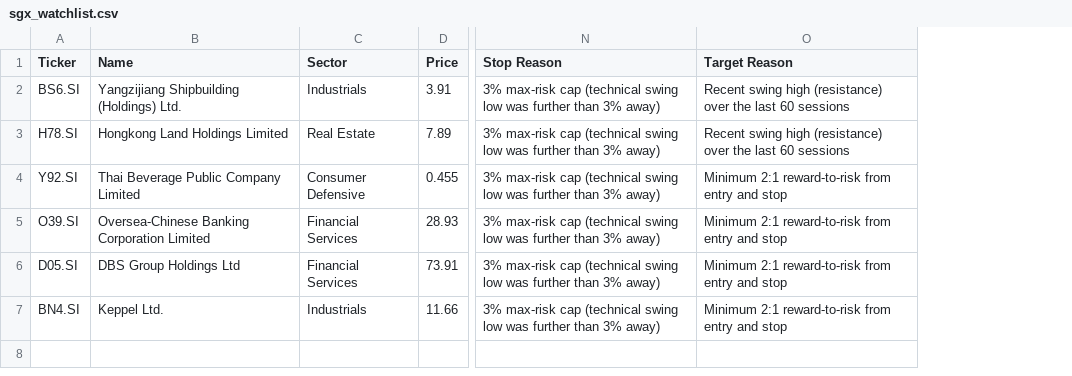
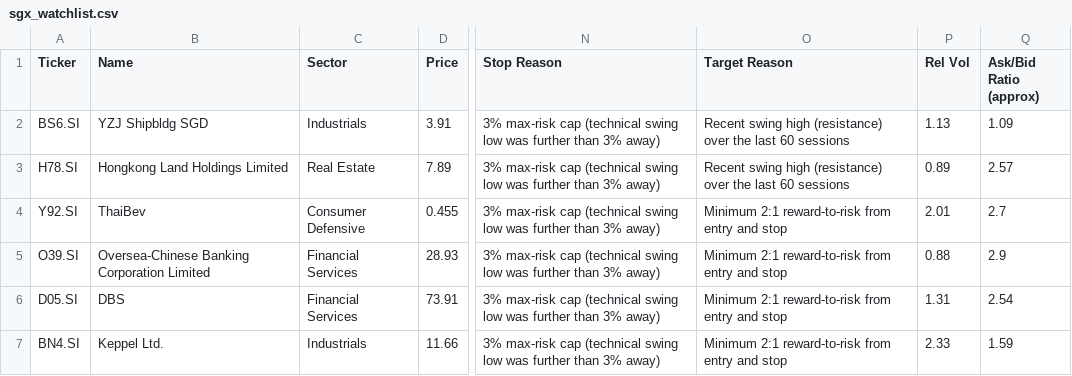
Before and after one commit to LSCAI-dev/Flyfox, a CSV file: sgx_watchlist.csv, drawn as a sheet; only a part is shown, gaps mark what is left out; the diff names each change by its address in the sheet, - before the commit and + after, or states it on an @@ line.

```diff
--- a/sgx_watchlist.csv
+++ b/sgx_watchlist.csv
+column P (Rel Vol), rows 2-7: 1.13 | 0.89 | 2.01 | 0.88 | 1.31 | 2.33
+column Q (Ask/Bid Ratio (approx)), rows 2-7: 1.09 | 2.57 | 2.7 | 2.9 | 2.54 | 1.59
-B2 (Name): Yangzijiang Shipbuilding (Holdings) Ltd.
+B2 (Name): YZJ Shipbldg SGD
-B4 (Name): Thai Beverage Public Company Limited
+B4 (Name): ThaiBev
-B6 (Name): DBS Group Holdings Ltd
+B6 (Name): DBS
```
Also changed, not shown: 1 other file.
